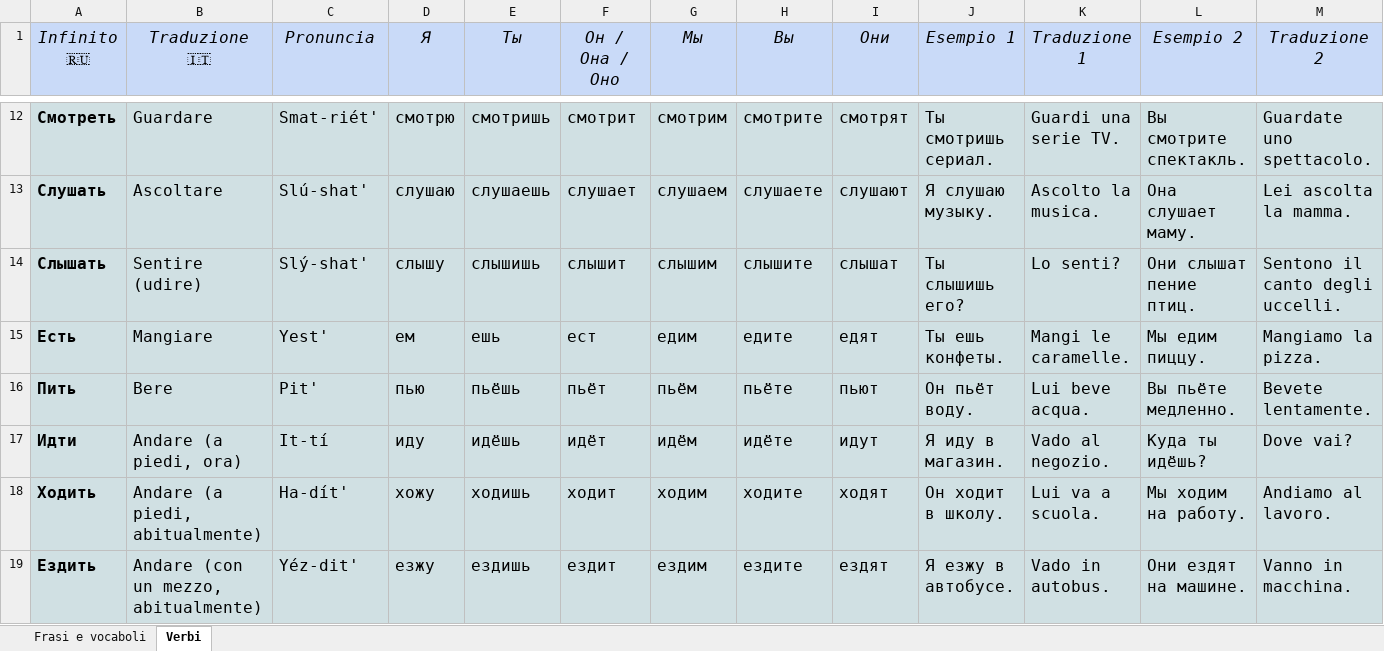
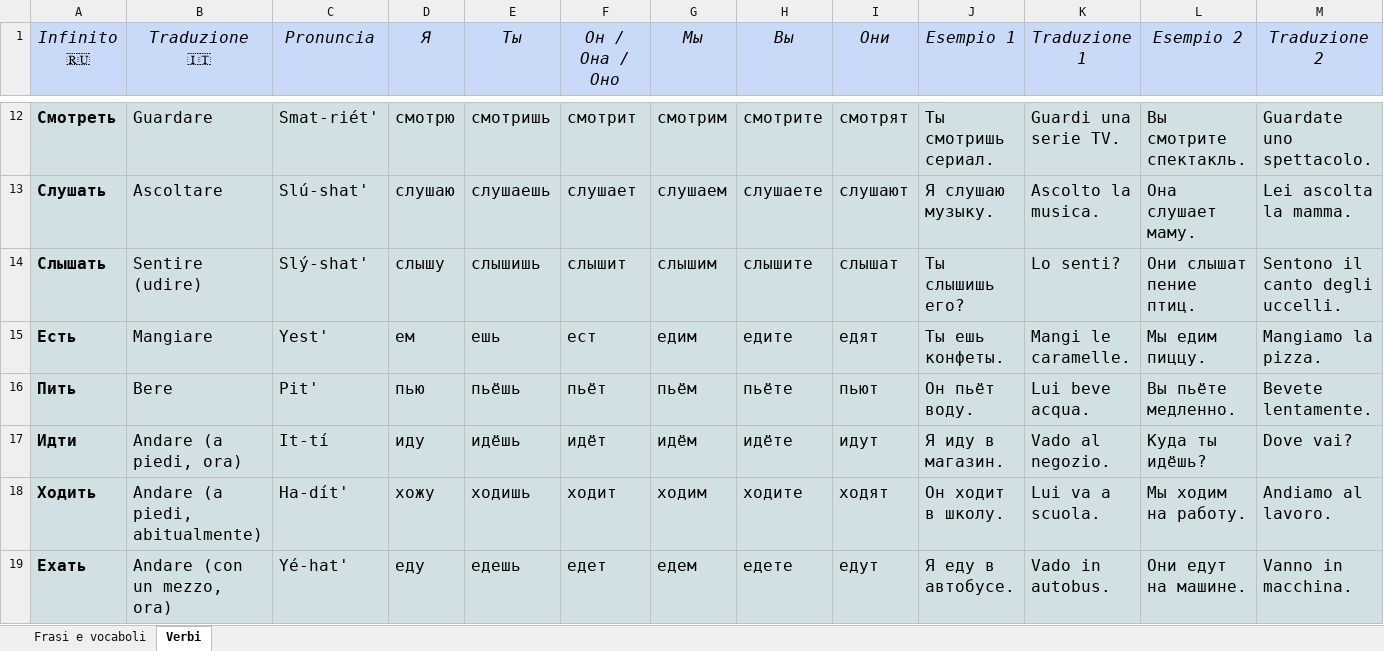
Before and after one commit to Giulio-source/russian-learring, an Excel workbook: data/Russian vocabulary.xlsx, sheet Verbi, drawn as a sheet; only a part is shown, gaps mark what is left out; values as stored, in another font and other column widths than the file's, no borders; charts and pictures not drawn; removed rows and columns are numbered as before the commit, all else as after; rows hold the shown columns only; the diff names each change by its address in the sheet, - before the commit and + after, or states it on an @@ line.

```diff
--- a/data/Russian vocabulary.xlsx (sheet Verbi)
+++ b/data/Russian vocabulary.xlsx (sheet Verbi)
-row 19: Ездить | Andare (con un mezzo, abitualmente) | Yéz-dit' | езжу | ездишь | ездит | ездим | ездите | ездят | Я езжу в автобусе. | Vado in autobus. | Они ездят на машине. | Vanno in macchina.
+row 19: Ехать | Andare (con un mezzo, ora) | Yé-hat' | еду | едешь | едет | едем | едете | едут | Я еду в автобусе. | Vado in autobus. | Они едут на машине. | Vanno in macchina.
```
